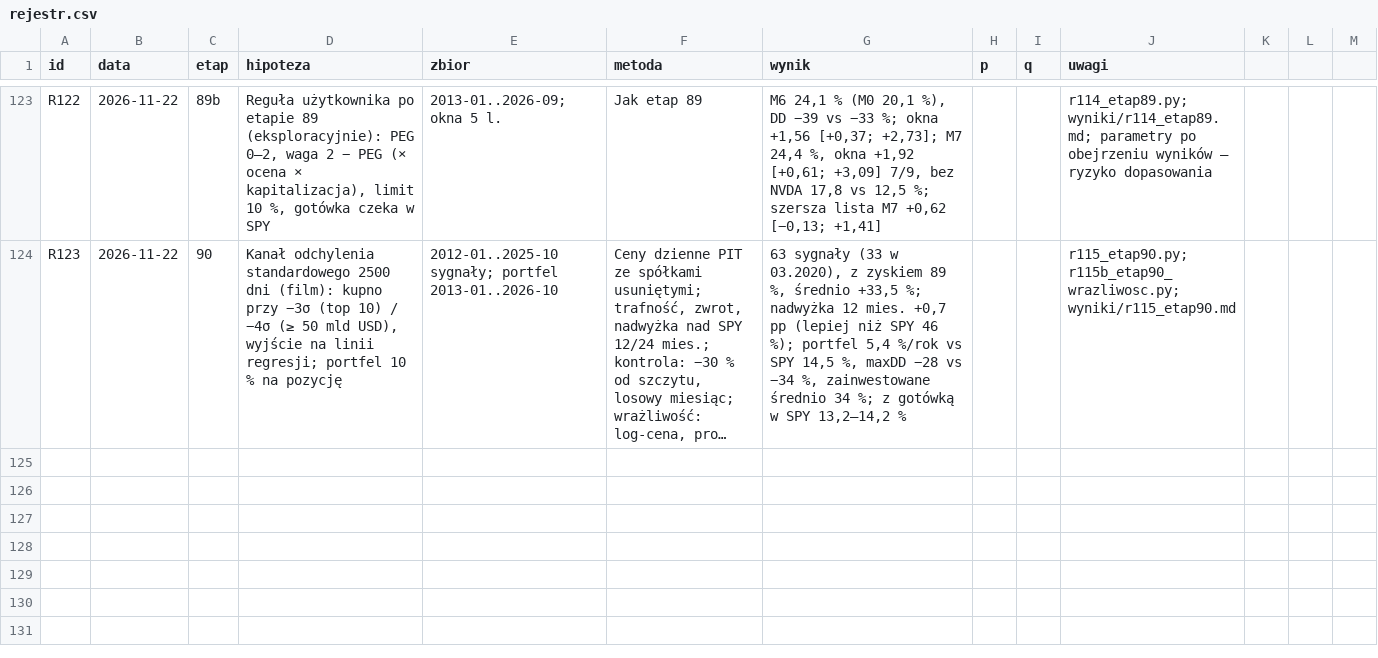
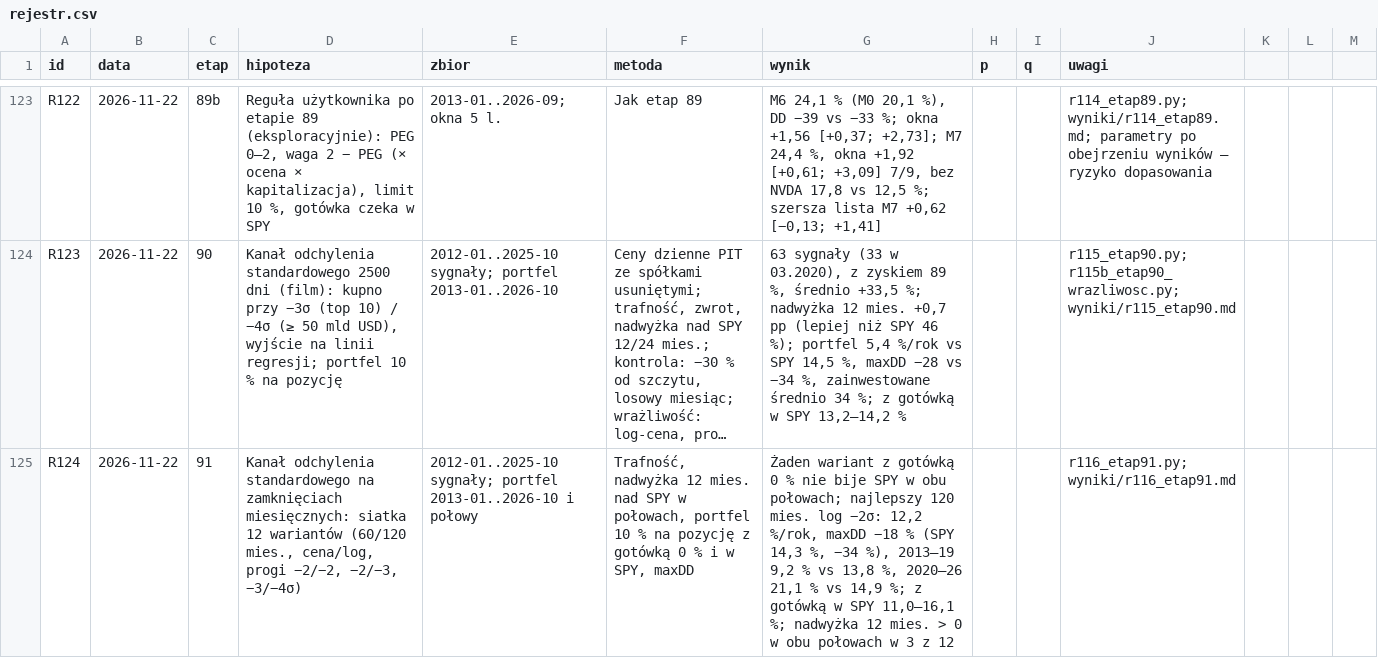
Before and after one commit to agnar92/Momentum, a CSV file: research/rejestr.csv, drawn as a sheet; only a part is shown, gaps mark what is left out; long unchanged cells end in …; the diff names each change by its address in the sheet, - before the commit and + after, or states it on an @@ line.

```diff
--- a/research/rejestr.csv
+++ b/research/rejestr.csv
+row 125: R124 | 2026-11-22 | 91 | Kanał odchylenia standardowego na zamknięciach miesięcznych: siatka 12 wariantów (60/120 mies., cena/log, progi −2/−2, −2/−3, −3/−4σ) | 2012-01..2025-10 sygnały; portfel 2013-01..2026-10 i połowy | Trafność, nadwyżka 12 mies. nad SPY w połowach, portfel 10 % na pozycję z gotówką 0 % i w SPY, maxDD | Żaden wariant z gotówką 0 % nie bije SPY w obu połowach; najlepszy 120 mies. log −2σ: 12,2 %/rok, maxDD −18 % (SPY 14,3 %, −34 %), 2013–19 9,2 % vs 13,8 %, 2020–26 21,1 % vs 14,9 %; z gotówką w SPY 11,0–16,1 %; nadwyżka 12 mies. > 0 w obu połowach w 3 z 12 |  |  | r116_etap91.py; wyniki/r116_etap91.md
```
Also changed, not shown: 4 other files.
